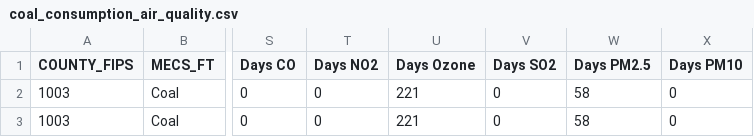
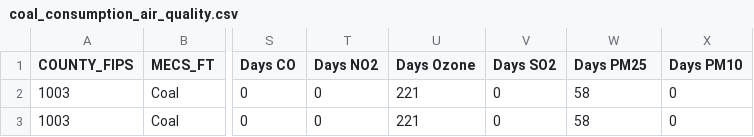
Before and after one commit to ymkim814/american-industrial-energy, a CSV file: static/coal_consumption_air_quality.csv, drawn as a sheet; only a part is shown, gaps mark what is left out; the diff names each change by its address in the sheet, - before the commit and + after, or states it on an @@ line.

```diff
--- a/static/coal_consumption_air_quality.csv
+++ b/static/coal_consumption_air_quality.csv
-W1: Days PM2.5
+W1: Days PM25
```
Also changed, not shown: 32 other files.
